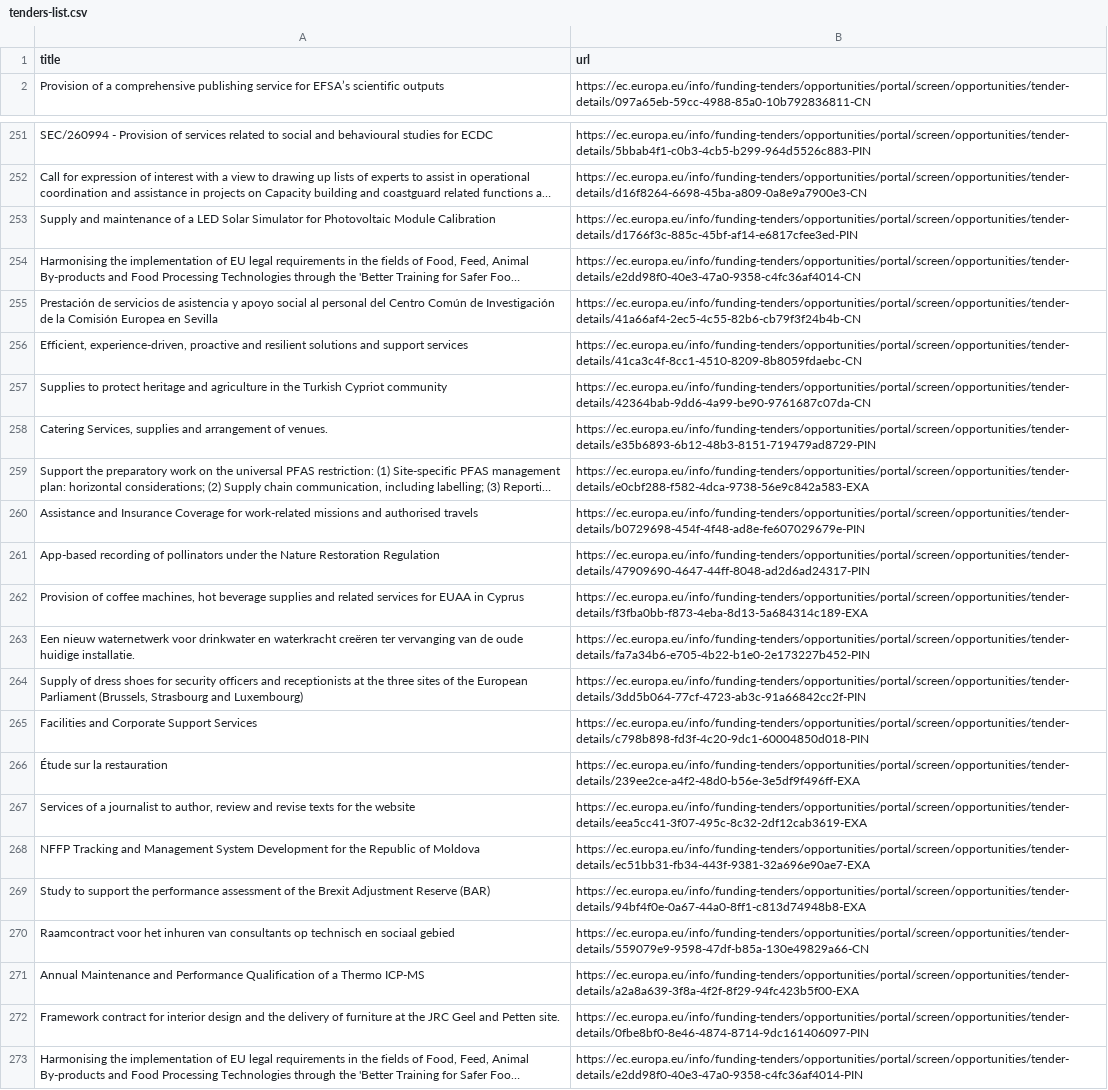
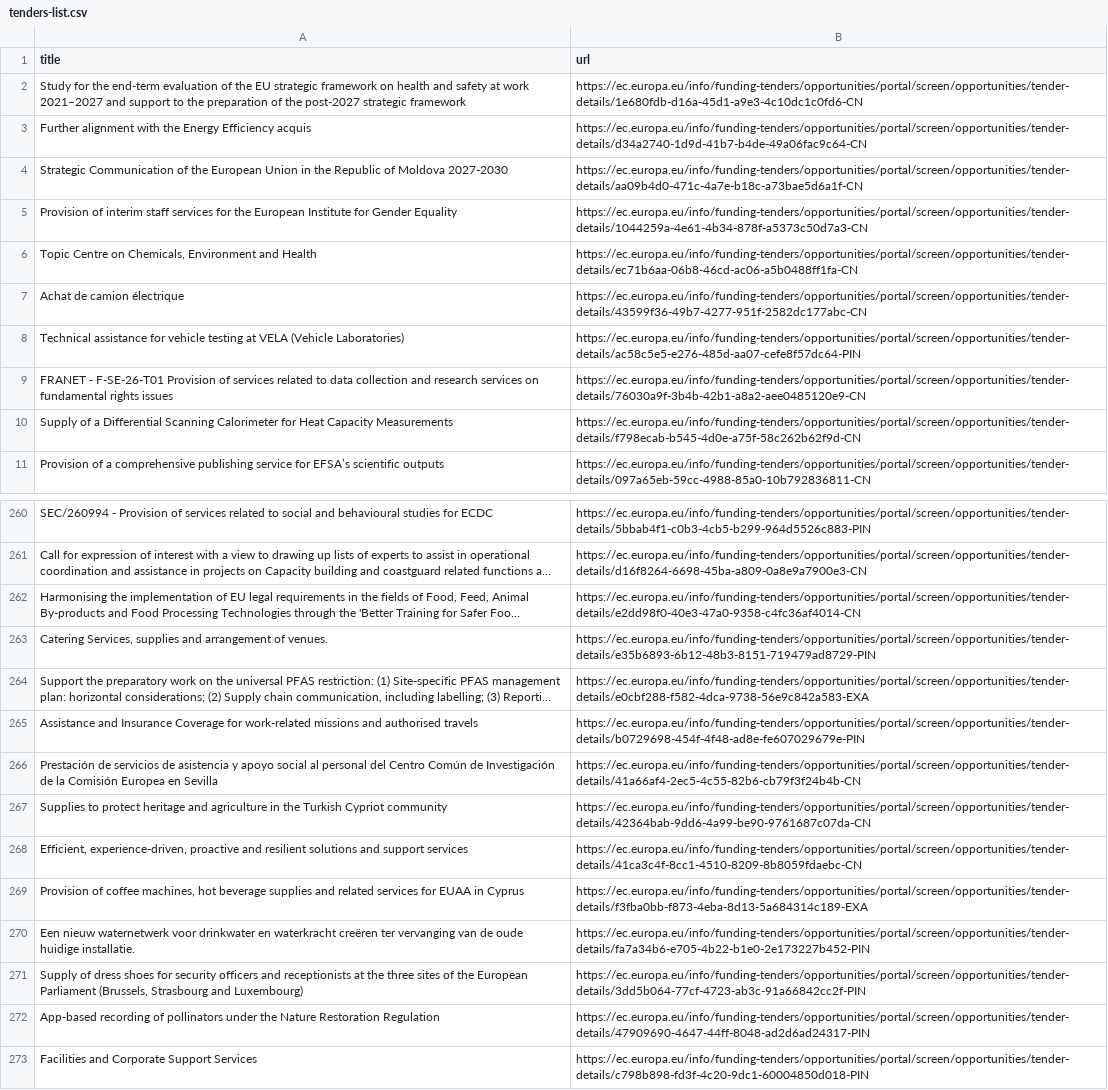
Before and after one commit to Lobal-coder/eufundsscraper, a CSV file: docs/tenders-list.csv, drawn as a sheet; only a part is shown, gaps mark what is left out; the shorter side is filled out with more unchanged rows; long unchanged cells end in …; removed rows and columns are numbered as before the commit, all else as after; the diff covers the shown part only; the diff names each change by its address in the sheet, - before the commit and + after, or states it on an @@ line.

```diff
--- a/docs/tenders-list.csv
+++ b/docs/tenders-list.csv
+row 2: Study for the end-term evaluation of the EU strategic framework on health and safety at work 2021–2027 and support to the preparation of the post-2027 strategic framework | https://ec.europa.eu/info/funding-tenders/opportunities/portal/screen/opportunities/tender-details/1e680fdb-d16a-45d1-a9e3-4c10dc1c0fd6-CN
+row 3: Further alignment with the Energy Efficiency acquis | https://ec.europa.eu/info/funding-tenders/opportunities/portal/screen/opportunities/tender-details/d34a2740-1d9d-41b7-b4de-49a06fac9c64-CN
+row 4: Strategic Communication of the European Union in the Republic of Moldova 2027-2030 | https://ec.europa.eu/info/funding-tenders/opportunities/portal/screen/opportunities/tender-details/aa09b4d0-471c-4a7e-b18c-a73bae5d6a1f-CN
+row 5: Provision of interim staff services for the European Institute for Gender Equality | https://ec.europa.eu/info/funding-tenders/opportunities/portal/screen/opportunities/tender-details/1044259a-4e61-4b34-878f-a5373c50d7a3-CN
+row 6: Topic Centre on Chemicals, Environment and Health | https://ec.europa.eu/info/funding-tenders/opportunities/portal/screen/opportunities/tender-details/ec71b6aa-06b8-46cd-ac06-a5b0488ff1fa-CN
+row 7: Achat de camion électrique | https://ec.europa.eu/info/funding-tenders/opportunities/portal/screen/opportunities/tender-details/43599f36-49b7-4277-951f-2582dc177abc-CN
+row 8: Technical assistance for vehicle testing at VELA (Vehicle Laboratories) | https://ec.europa.eu/info/funding-tenders/opportunities/portal/screen/opportunities/tender-details/ac58c5e5-e276-485d-aa07-cefe8f57dc64-PIN
+row 9: FRANET - F-SE-26-T01 Provision of services related to data collection and research services on fundamental rights issues | https://ec.europa.eu/info/funding-tenders/opportunities/portal/screen/opportunities/tender-details/76030a9f-3b4b-42b1-a8a2-aee0485120e9-CN
+row 10: Supply of a Differential Scanning Calorimeter for Heat Capacity Measurements | https://ec.europa.eu/info/funding-tenders/opportunities/portal/screen/opportunities/tender-details/f798ecab-b545-4d0e-a75f-58c262b62f9d-CN
-row 253: Supply and maintenance of a LED Solar Simulator for Photovoltaic Module Calibration | https://ec.europa.eu/info/funding-tenders/opportunities/portal/screen/opportunities/tender-details/d1766f3c-885c-45bf-af14-e6817cfee3ed-PIN
@@ row 255 moved to row 266: Prestación de servicios de asistencia y … @@
@@ row 257 moved to row 267: Supplies to protect heritage and agricul… @@
@@ row 256 moved to row 268: Efficient, experience-driven, proactive … @@
@@ row 261 moved to row 272: App-based recording of pollinators under… @@
```
Also changed, not shown: 5 added rows, 9 removed rows and 52 moved rows elsewhere in this file, docs/funding-list.csv, docs/funding_enriched.csv, 6 other files.
